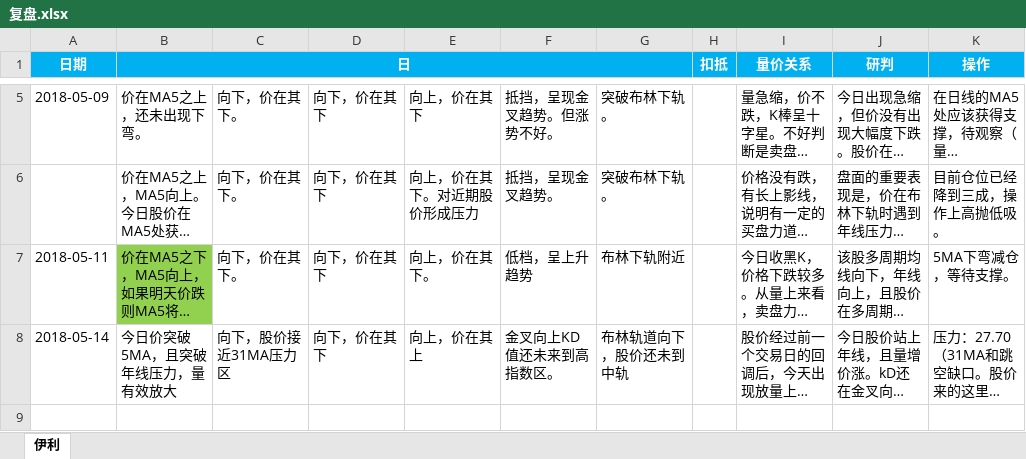
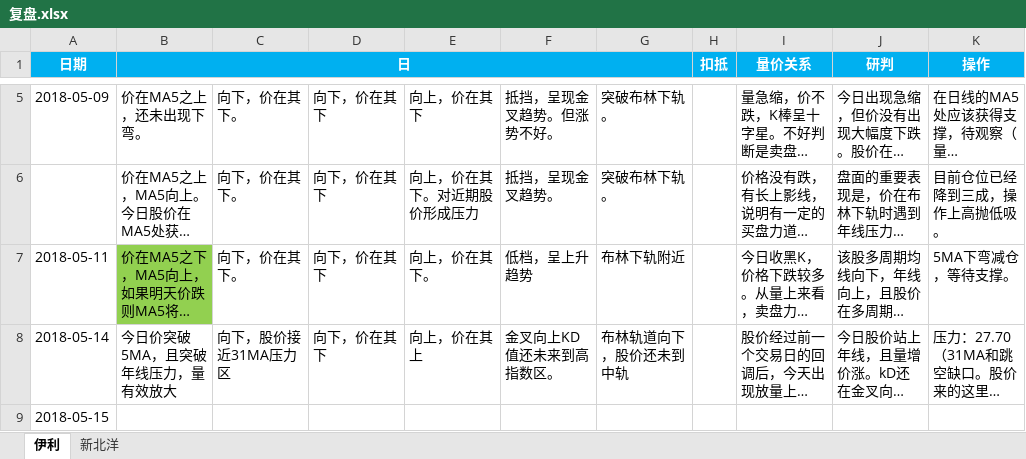
Before and after one commit to neozhengshuo/grace-reference, an Excel workbook: 复盘.xlsx, sheet 伊利, drawn as a sheet; only a part is shown, gaps mark what is left out; long unchanged cells end in …; values as stored, in another font and other column widths than the file's, no borders; the diff covers the shown part only; the diff names each change by its address in the sheet, - before the commit and + after, or states it on an @@ line.

```diff
--- a/复盘.xlsx (sheet 伊利)
+++ b/复盘.xlsx (sheet 伊利)
+sheet tab: 新北洋
-A9 (日期): (empty)
+A9 (日期): 2018-05-15
```
Also changed, not shown: 10 edited cells elsewhere in this sheet, 量计算.xlsx, 1 other file.
